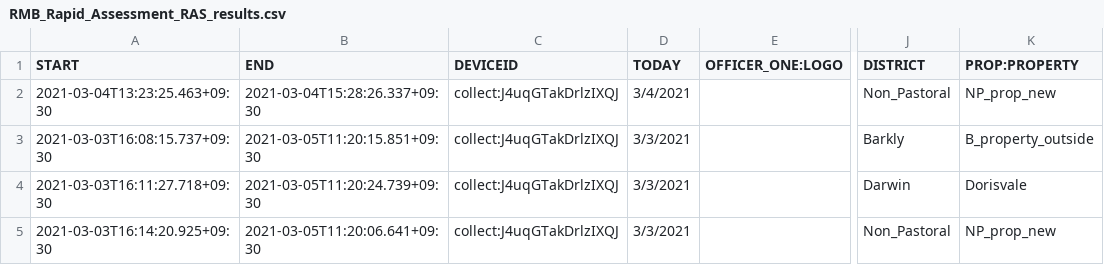
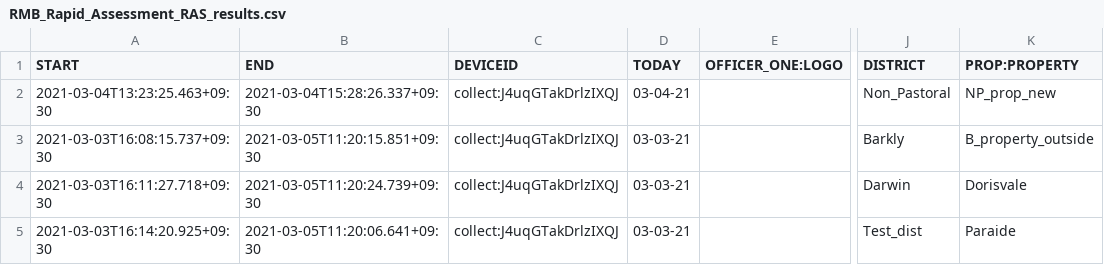
Before and after one commit to Robotmcgregor/test, a CSV file: RMB_Rapid_Assessment_RAS_results.csv, drawn as a sheet; only a part is shown, gaps mark what is left out; the diff names each change by its address in the sheet, - before the commit and + after, or states it on an @@ line.

Commit message:
Updated and cleaned 8_5 ras data

```diff
--- a/RMB_Rapid_Assessment_RAS_results.csv
+++ b/RMB_Rapid_Assessment_RAS_results.csv
-D2 (TODAY): 3/4/2021
+D2 (TODAY): 03-04-21
-D3:D5 (TODAY): 3/3/2021
+D3:D5 (TODAY): 03-03-21
-J5 (DISTRICT): Non_Pastoral
+J5 (DISTRICT): Test_dist
-K5 (PROP:PROPERTY): NP_prop_new
+K5 (PROP:PROPERTY): Paraide
```
Also changed, not shown: 5 other files.
